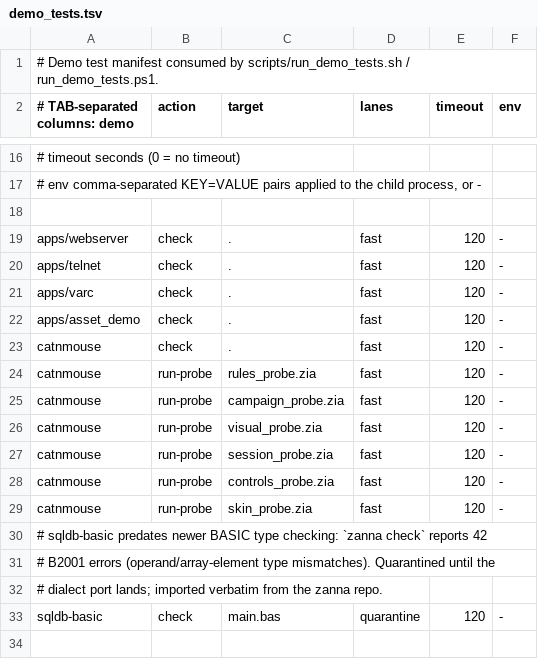
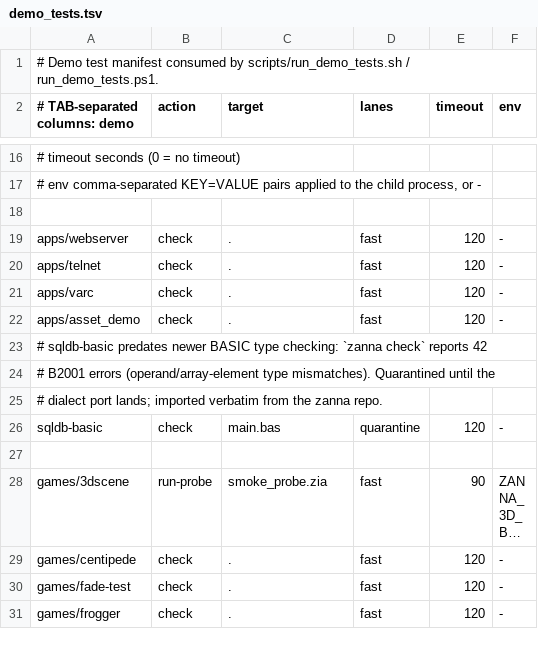
Before and after one commit to zannagames/zannademos, a TSV file: demo_tests.tsv, drawn as a sheet; only a part is shown, gaps mark what is left out; the shorter side is filled out with more unchanged rows; long unchanged cells end in …; the diff names each change by its address in the sheet, - before the commit and + after, or states it on an @@ line.

```diff
--- a/demo_tests.tsv
+++ b/demo_tests.tsv
-row 23: catnmouse | check | . | fast | 120 | -
-row 24: catnmouse | run-probe | rules_probe.zia | fast | 120 | -
-row 25: catnmouse | run-probe | campaign_probe.zia | fast | 120 | -
-row 26: catnmouse | run-probe | visual_probe.zia | fast | 120 | -
-row 27: catnmouse | run-probe | session_probe.zia | fast | 120 | -
-row 28: catnmouse | run-probe | controls_probe.zia | fast | 120 | -
-row 29: catnmouse | run-probe | skin_probe.zia | fast | 120 | -
```
Also changed, not shown: 37 other files.
